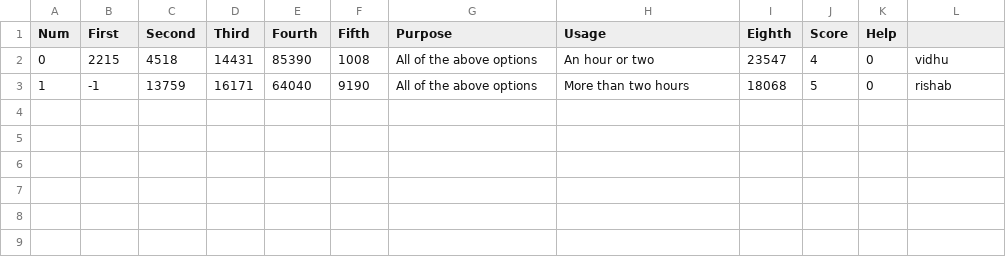
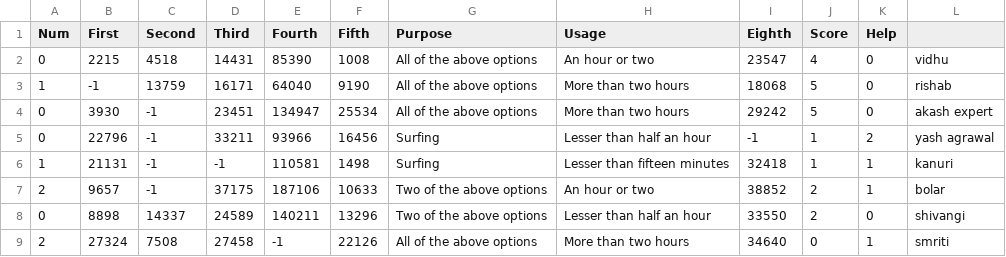
Before and after one commit to SmritiNarayan/AIWTeam13, a CSV file: results/2.csv, drawn as a sheet; the diff names each change by its address in the sheet, - before the commit and + after, or states it on an @@ line.

```diff
--- a/results/2.csv
+++ b/results/2.csv
+row 4: 0 | 3930 | -1 | 23451 | 134947 | 25534 | All of the above options | More than two hours | 29242 | 5 | 0 | akash expert
+row 5: 0 | 22796 | -1 | 33211 | 93966 | 16456 | Surfing | Lesser than half an hour | -1 | 1 | 2 | yash agrawal
+row 6: 1 | 21131 | -1 | -1 | 110581 | 1498 | Surfing | Lesser than fifteen minutes | 32418 | 1 | 1 | kanuri
+row 7: 2 | 9657 | -1 | 37175 | 187106 | 10633 | Two of the above options | An hour or two | 38852 | 2 | 1 | bolar
+row 8: 0 | 8898 | 14337 | 24589 | 140211 | 13296 | Two of the above options | Lesser than half an hour | 33550 | 2 | 0 | shivangi
+row 9: 2 | 27324 | 7508 | 27458 | -1 | 22126 | All of the above options | More than two hours | 34640 | 0 | 1 | smriti
```
Also changed, not shown: 4 other files.
